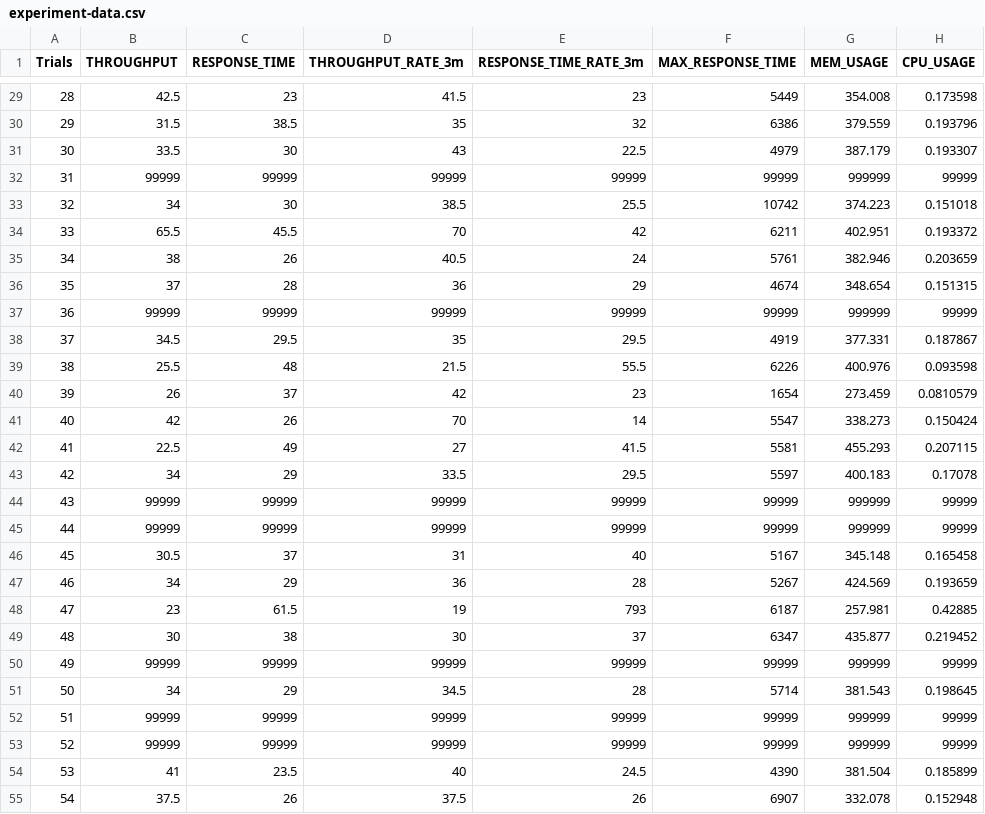
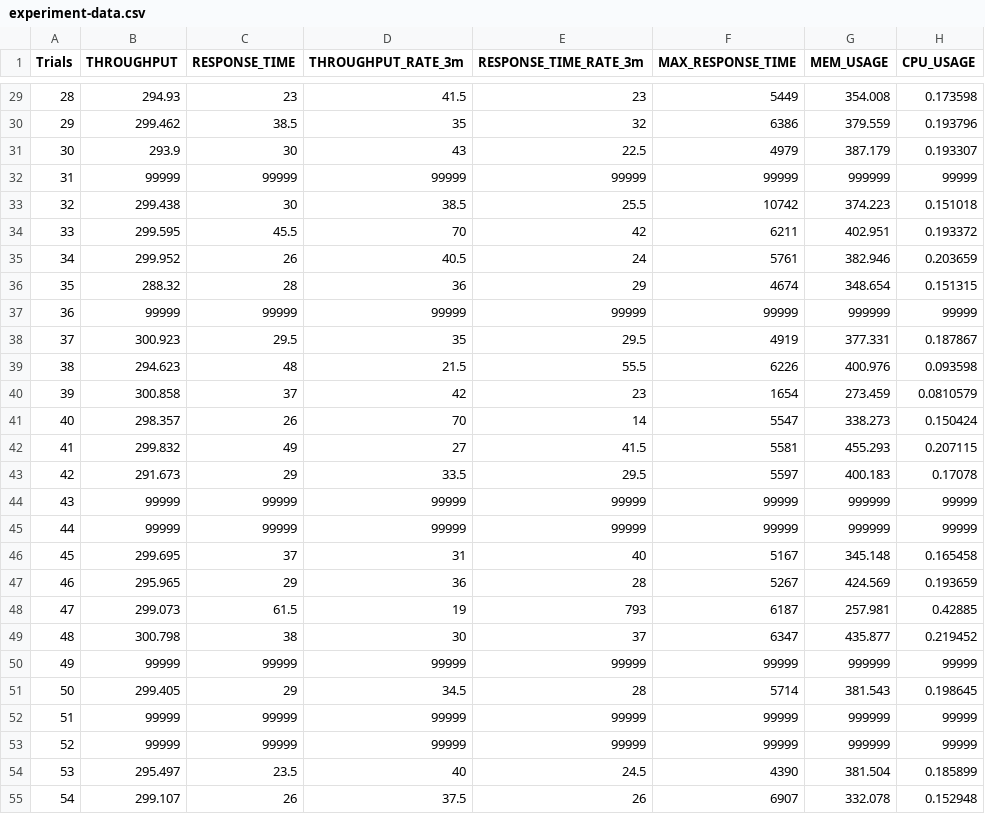
Before and after one commit to kruize/autotune-results, a CSV file: techempower/experiment-1/experiment-data.csv, drawn as a sheet; only a part is shown, gaps mark what is left out; the diff covers the shown part only; the diff names each change by its address in the sheet, - before the commit and + after, or states it on an @@ line.

```diff
--- a/techempower/experiment-1/experiment-data.csv
+++ b/techempower/experiment-1/experiment-data.csv
-B29 (THROUGHPUT): 42.5
+B29 (THROUGHPUT): 294.93
-B30 (THROUGHPUT): 31.5
+B30 (THROUGHPUT): 299.462
-B31 (THROUGHPUT): 33.5
+B31 (THROUGHPUT): 293.9
-B33 (THROUGHPUT): 34
+B33 (THROUGHPUT): 299.438
-B34 (THROUGHPUT): 65.5
+B34 (THROUGHPUT): 299.595
-B35 (THROUGHPUT): 38
+B35 (THROUGHPUT): 299.952
-B36 (THROUGHPUT): 37
+B36 (THROUGHPUT): 288.32
-B38 (THROUGHPUT): 34.5
+B38 (THROUGHPUT): 300.923
-B39 (THROUGHPUT): 25.5
+B39 (THROUGHPUT): 294.623
-B40 (THROUGHPUT): 26
+B40 (THROUGHPUT): 300.858
-B41 (THROUGHPUT): 42
+B41 (THROUGHPUT): 298.357
-B42 (THROUGHPUT): 22.5
+B42 (THROUGHPUT): 299.832
-B43 (THROUGHPUT): 34
+B43 (THROUGHPUT): 291.673
-B46 (THROUGHPUT): 30.5
+B46 (THROUGHPUT): 299.695
-B47 (THROUGHPUT): 34
+B47 (THROUGHPUT): 295.965
-B48 (THROUGHPUT): 23
+B48 (THROUGHPUT): 299.073
-B49 (THROUGHPUT): 30
+B49 (THROUGHPUT): 300.798
-B51 (THROUGHPUT): 34
+B51 (THROUGHPUT): 299.405
-B54 (THROUGHPUT): 41
+B54 (THROUGHPUT): 295.497
-B55 (THROUGHPUT): 37.5
+B55 (THROUGHPUT): 299.107
```
Also changed, not shown: 60 edited cells elsewhere in this file, techempower/experiment-1/baseline.csv, techempower/experiment-1/manuals/set-1.csv, 6 other files.
